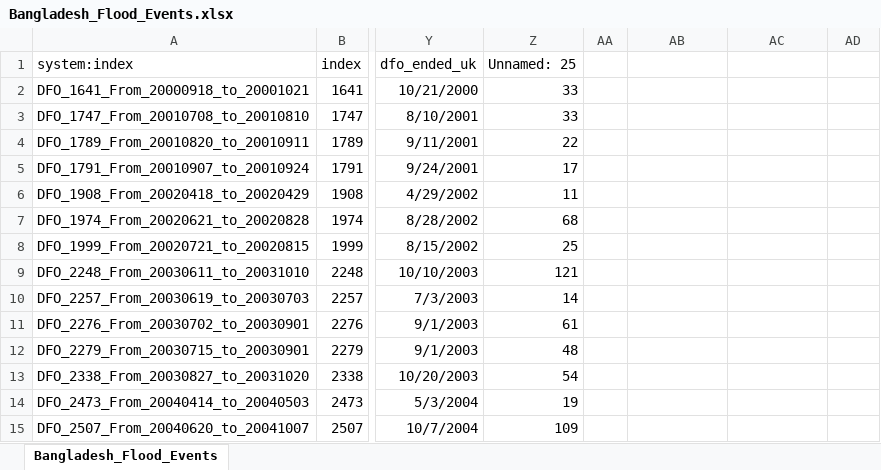
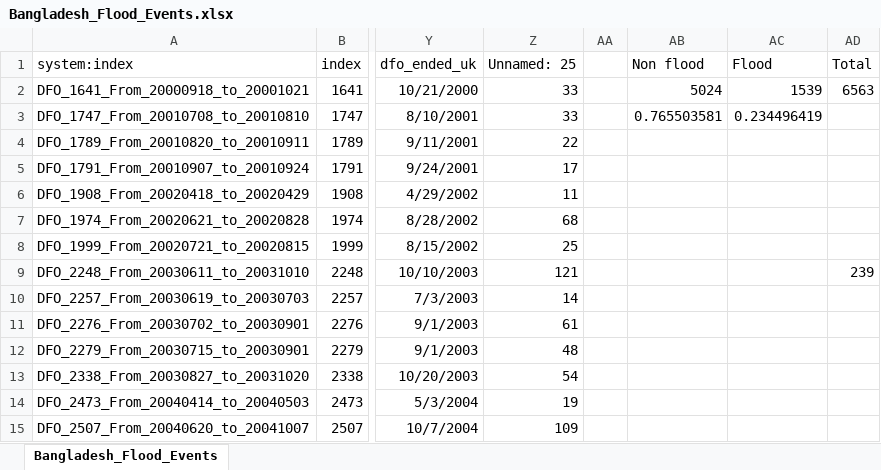
Before and after one commit to VarunKhandekar/ProjectFlood, an Excel workbook: static/Bangladesh_Flood_Events.xlsx, sheet Bangladesh_Flood_Events, drawn as a sheet; only a part is shown, gaps mark what is left out; values as stored, in another font and other column widths than the file's, no borders; the diff names each change by its address in the sheet, - before the commit and + after, or states it on an @@ line.

```diff
--- a/static/Bangladesh_Flood_Events.xlsx (sheet Bangladesh_Flood_Events)
+++ b/static/Bangladesh_Flood_Events.xlsx (sheet Bangladesh_Flood_Events)
-AB1: (empty)
+AB1: Non flood
-AC1: (empty)
+AC1: Flood
-AD1: (empty)
+AD1: Total
-AB2 (Non flood): (empty)
+AB2 (Non flood): 5024
-AC2 (Flood): (empty)
+AC2 (Flood): 1539
-AD2 (Total): (empty)
+AD2 (Total): 6563
-AB3 (Non flood): (empty)
+AB3 (Non flood): 0.765503581
-AC3 (Flood): (empty)
+AC3 (Flood): 0.234496419
-AD9 (Total): (empty)
+AD9 (Total): 239
```
Also changed, not shown: 1 other file.
